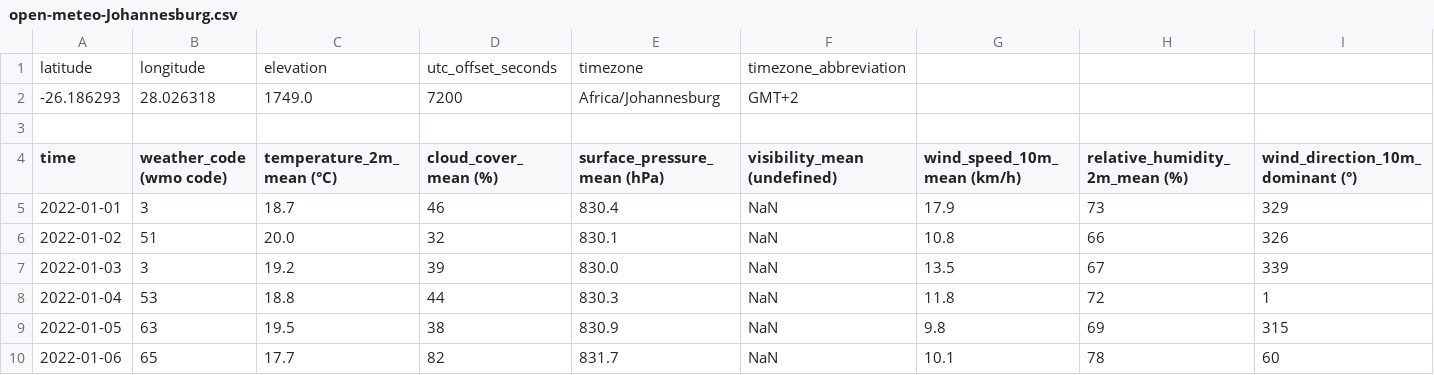
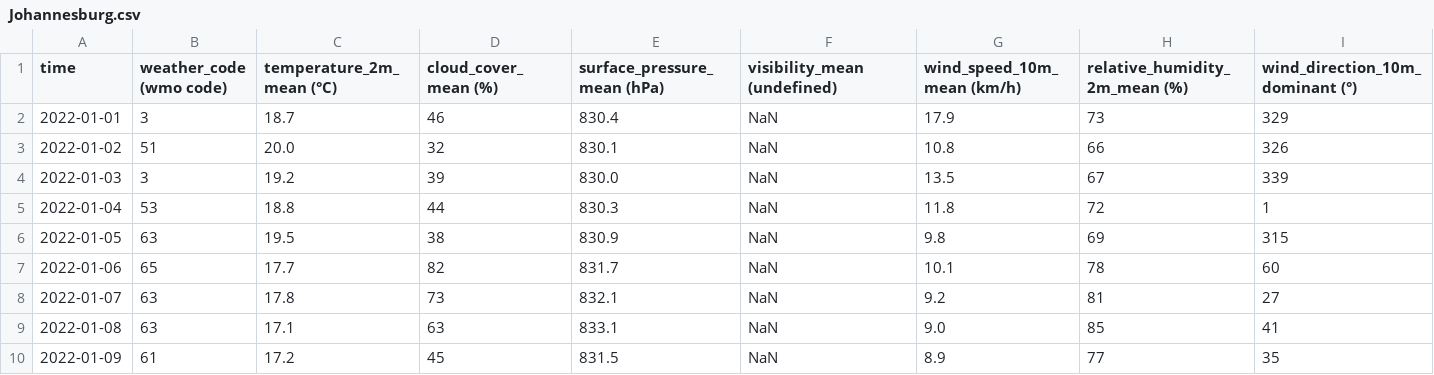
Before and after one commit to kefandriann/Wether_data, a CSV file: Historical_data/data/raw/Johannesburg.csv (was Historical_data/open-meteo-Johannesburg.csv), drawn as a sheet; only a part is shown; the shorter side is filled out with more unchanged rows; the diff names each change by its address in the sheet, - before the commit and + after, or states it on an @@ line.

```diff
--- a/Historical_data/open-meteo-Johannesburg.csv
+++ b/Historical_data/data/raw/Johannesburg.csv
-row 1: latitude | longitude | elevation | utc_offset_seconds | timezone | timezone_abbreviation
-row 2: -26.186293 | 28.026318 | 1749.0 | 7200 | Africa/Johannesburg | GMT+2
-row 3: (empty)
```
Also changed, not shown: Historical_data/data/raw/Buenos Aires.csv, Historical_data/data/raw/Los Angeles.csv, 19 other files.
